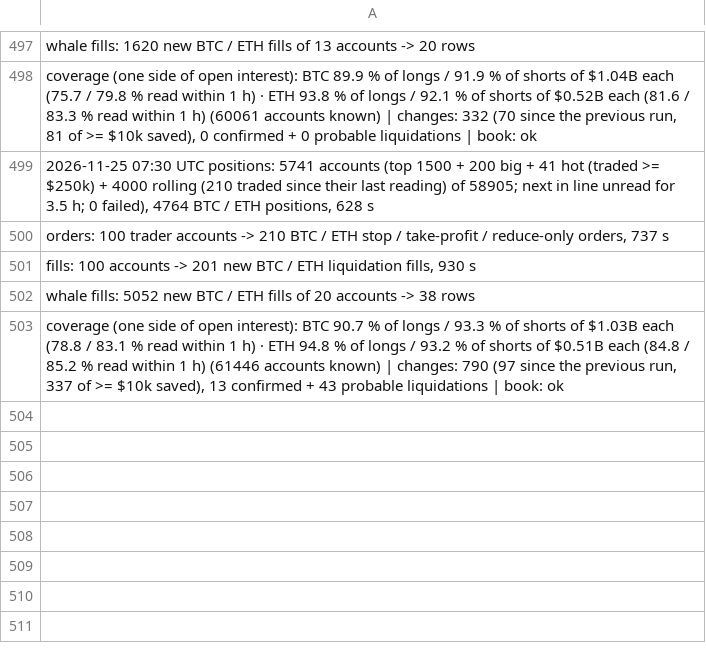
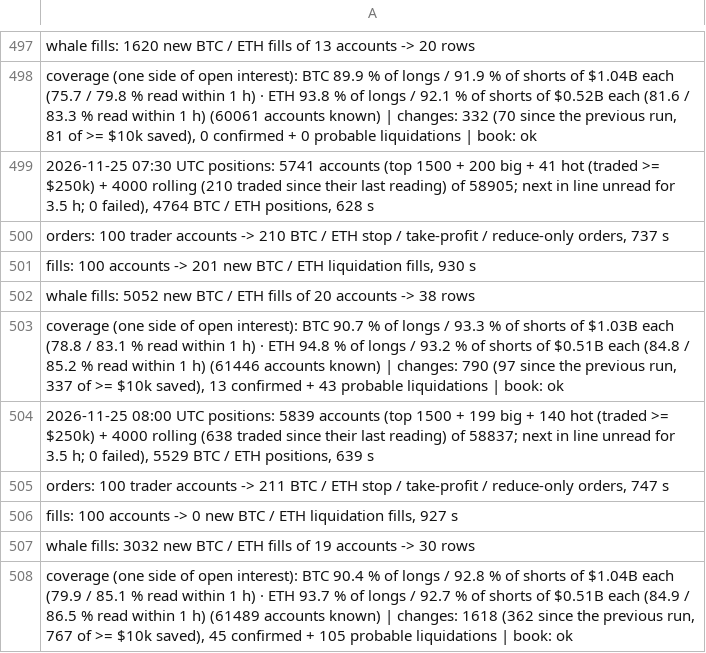
Before and after one commit to extraicy/btc-journal-data, a CSV file: data/scanner_log.csv, drawn as a sheet; only a part is shown, gaps mark what is left out; the diff names each change by its address in the sheet, - before the commit and + after, or states it on an @@ line.

```diff
--- a/data/scanner_log.csv
+++ b/data/scanner_log.csv
+row 504: 2026-11-25 08:00 UTC positions: 5839 accounts (top 1500 + 199 big + 140 hot (traded >= $250k) + 4000 rolling (638 traded since their last reading) of 58837; next in line unread for 3.5 h; 0 failed), 5529 BTC / ETH positions, 639 s
+row 505: orders: 100 trader accounts -> 211 BTC / ETH stop / take-profit / reduce-only orders, 747 s
+row 506: fills: 100 accounts -> 0 new BTC / ETH liquidation fills, 927 s
+row 507: whale fills: 3032 new BTC / ETH fills of 19 accounts -> 30 rows
+row 508: coverage (one side of open interest): BTC 90.4 % of longs / 92.8 % of shorts of $1.04B each (79.9 / 85.1 % read within 1 h) · ETH 93.7 % of longs / 92.7 % of shorts of $0.51B each (84.9 / 86.5 % read within 1 h) (61489 accounts known) | changes: 1618 (362 since the previous run, 767 of >= $10k saved), 45 confirmed + 105 probable liquidations | book: ok
```
Also changed, not shown: data/collector/deribit_summary.csv, data/intelligence.csv, 17 other files.
